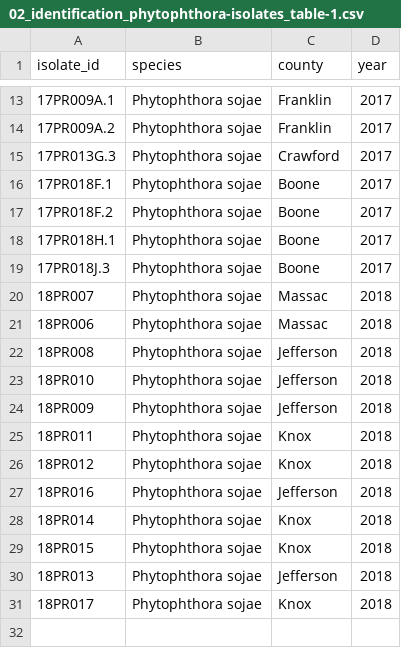
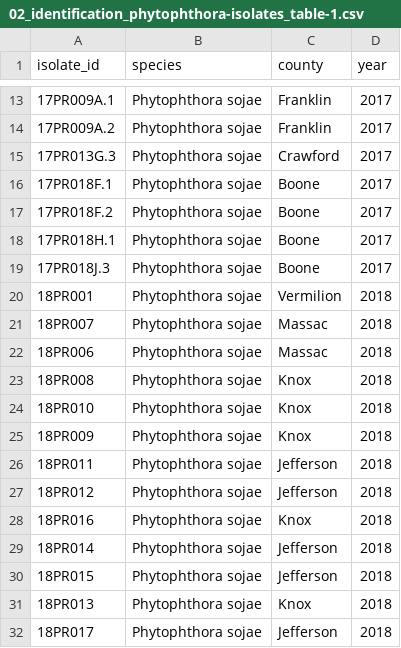
Before and after one commit to danielcerritos/phytophthora, a CSV file: output/results/02_identification_phytophthora-isolates_table-1.csv, drawn as a sheet; only a part is shown, gaps mark what is left out.

Commit message:
update sample collection and identification section

```diff
--- a/output/results/02_identification_phytophthora-isolates_table-1.csv
+++ b/output/results/02_identification_phytophthora-isolates_table-1.csv
@@ -19,13 +19,14 @@ isolate_id,species,county,year
 17PR018J.3,Phytophthora sojae,Boone,2017
+18PR001,Phytophthora sojae,Vermilion,2018
 18PR007,Phytophthora sojae,Massac,2018
 18PR006,Phytophthora sojae,Massac,2018
-18PR008,Phytophthora sojae,Jefferson,2018
-18PR010,Phytophthora sojae,Jefferson,2018
-18PR009,Phytophthora sojae,Jefferson,2018
-18PR011,Phytophthora sojae,Knox,2018
-18PR012,Phytophthora sojae,Knox,2018
-18PR016,Phytophthora sojae,Jefferson,2018
-18PR014,Phytophthora sojae,Knox,2018
-18PR015,Phytophthora sojae,Knox,2018
-18PR013,Phytophthora sojae,Jefferson,2018
-18PR017,Phytophthora sojae,Knox,2018
+18PR008,Phytophthora sojae,Knox,2018
+18PR010,Phytophthora sojae,Knox,2018
+18PR009,Phytophthora sojae,Knox,2018
+18PR011,Phytophthora sojae,Jefferson,2018
+18PR012,Phytophthora sojae,Jefferson,2018
+18PR016,Phytophthora sojae,Knox,2018
+18PR014,Phytophthora sojae,Jefferson,2018
+18PR015,Phytophthora sojae,Jefferson,2018
+18PR013,Phytophthora sojae,Knox,2018
+18PR017,Phytophthora sojae,Jefferson,2018
```
Also changed, not shown: data/all-isolates-in-data-base.csv, 1 other file.
